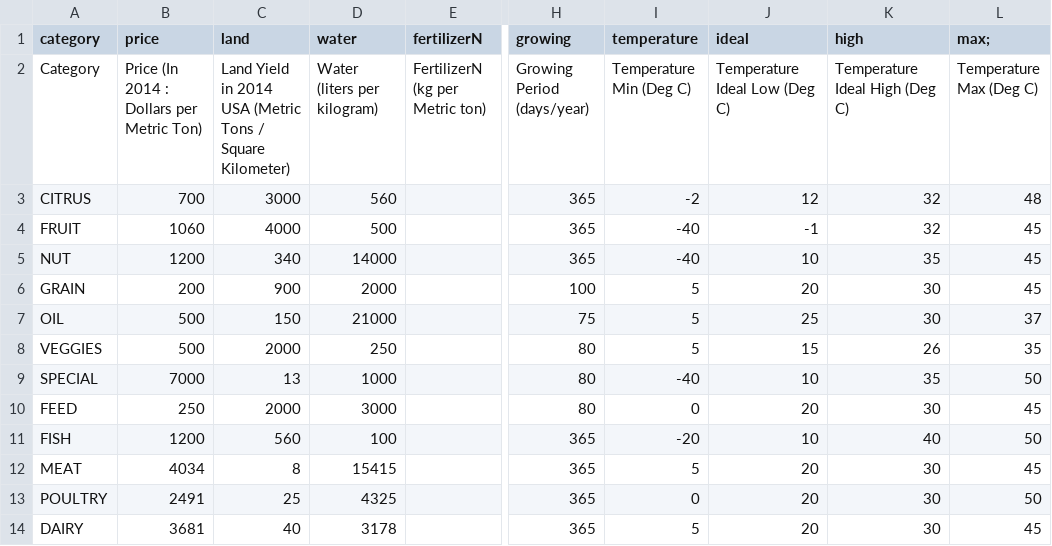
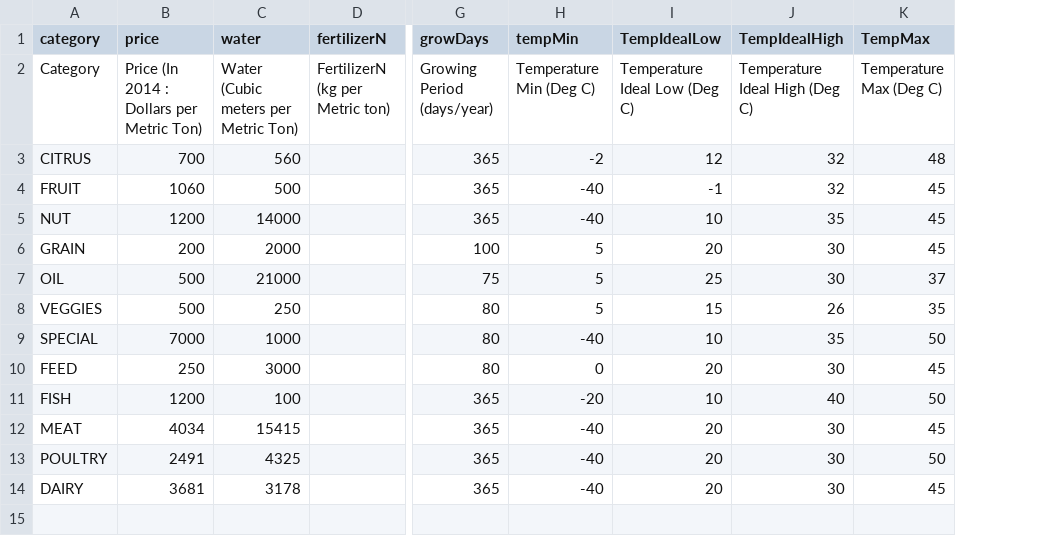
Before and after one commit to castellanos70/StarvationEvasion, a CSV file: data/sim/CropData.csv, drawn as a sheet; only a part is shown, gaps mark what is left out; removed rows and columns are numbered as before the commit, all else as after; the diff names each change by its address in the sheet, - before the commit and + after, or states it on an @@ line.

```diff
--- a/data/sim/CropData.csv
+++ b/data/sim/CropData.csv
-column C (land), rows 2-14: Land Yield in 2014 USA (Metric Tons / Square Kilometer) | 3000 | 4000 | 340 | 900 | 150 | 2000 | 13 | 2000 | 560 | 8 | 25 | 40
-G1: growing
+G1: growDays
-H1: temperature
+H1: tempMin
-I1: ideal
+I1: TempIdealLow
-J1: high
+J1: TempIdealHigh
-K1: max;
+K1: TempMax
-C2 (water): Water (liters per kilogram)
+C2 (water): Water (Cubic meters per Metric Ton)
-H12 (tempMin): 5
+H12 (tempMin): -40
-H13 (tempMin): 0
+H13 (tempMin): -40
-H14 (tempMin): 5
+H14 (tempMin): -40
```
Also changed, not shown: 5 other files.
